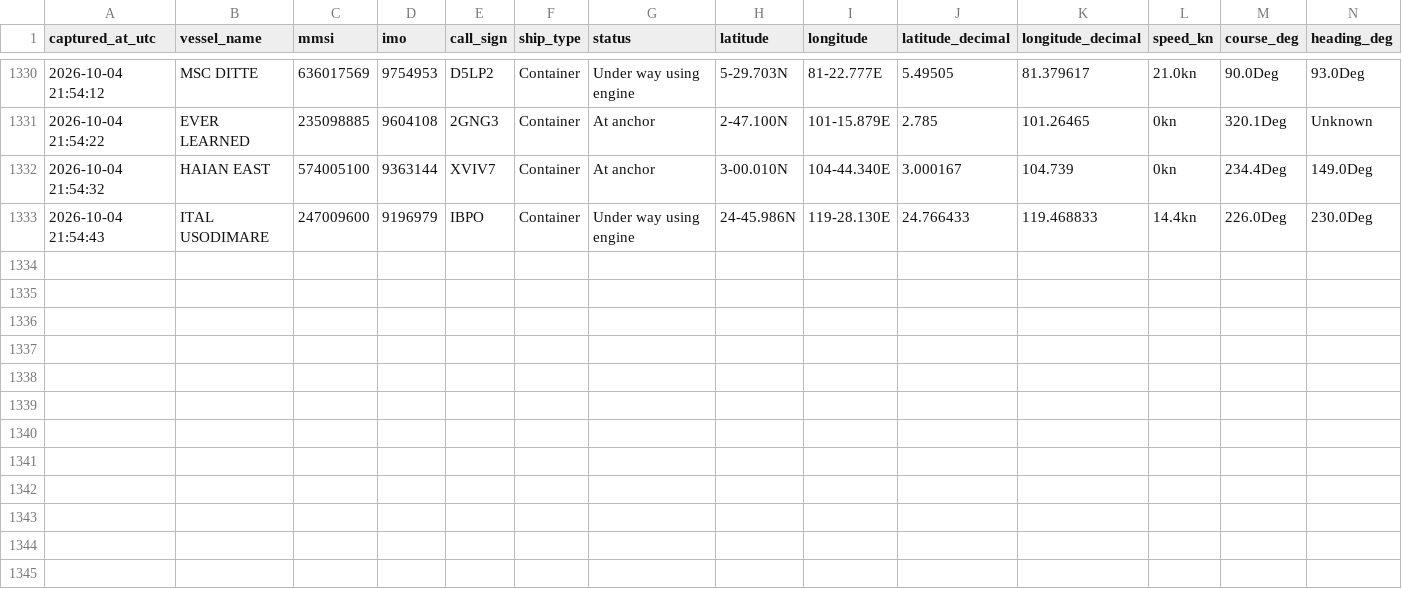
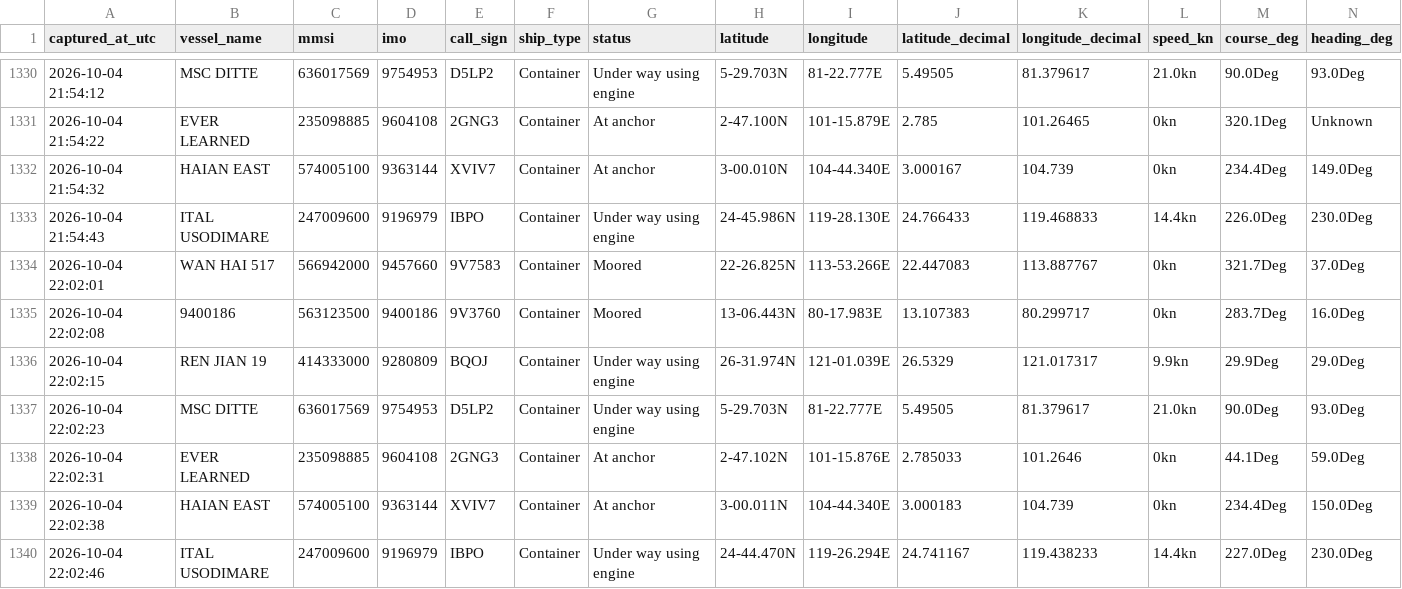
Before and after one commit to tusharsnl/ScrapePosition, a CSV file: vessel_positions.csv, drawn as a sheet; only a part is shown, gaps mark what is left out; rows hold the shown columns only; the diff names each change by its address in the sheet, - before the commit and + after, or states it on an @@ line.

```diff
--- a/vessel_positions.csv
+++ b/vessel_positions.csv
+row 1334: 2026-10-04 22:02:01 | WAN HAI 517 | 566942000 | 9457660 | 9V7583 | Container | Moored | 22-26.825N | 113-53.266E | 22.447083 | 113.887767 | 0kn | 321.7Deg | 37.0Deg
+row 1335: 2026-10-04 22:02:08 | 9400186 | 563123500 | 9400186 | 9V3760 | Container | Moored | 13-06.443N | 80-17.983E | 13.107383 | 80.299717 | 0kn | 283.7Deg | 16.0Deg
+row 1336: 2026-10-04 22:02:15 | REN JIAN 19 | 414333000 | 9280809 | BQOJ | Container | Under way using engine | 26-31.974N | 121-01.039E | 26.5329 | 121.017317 | 9.9kn | 29.9Deg | 29.0Deg
+row 1337: 2026-10-04 22:02:23 | MSC DITTE | 636017569 | 9754953 | D5LP2 | Container | Under way using engine | 5-29.703N | 81-22.777E | 5.49505 | 81.379617 | 21.0kn | 90.0Deg | 93.0Deg
+row 1338: 2026-10-04 22:02:31 | EVER LEARNED | 235098885 | 9604108 | 2GNG3 | Container | At anchor | 2-47.102N | 101-15.876E | 2.785033 | 101.2646 | 0kn | 44.1Deg | 59.0Deg
+row 1339: 2026-10-04 22:02:38 | HAIAN EAST | 574005100 | 9363144 | XVIV7 | Container | At anchor | 3-00.011N | 104-44.340E | 3.000183 | 104.739 | 0kn | 234.4Deg | 150.0Deg
+row 1340: 2026-10-04 22:02:46 | ITAL USODIMARE | 247009600 | 9196979 | IBPO | Container | Under way using engine | 24-44.470N | 119-26.294E | 24.741167 | 119.438233 | 14.4kn | 227.0Deg | 230.0Deg
```
